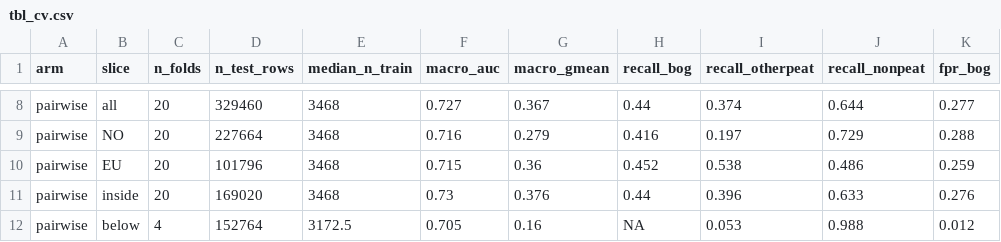
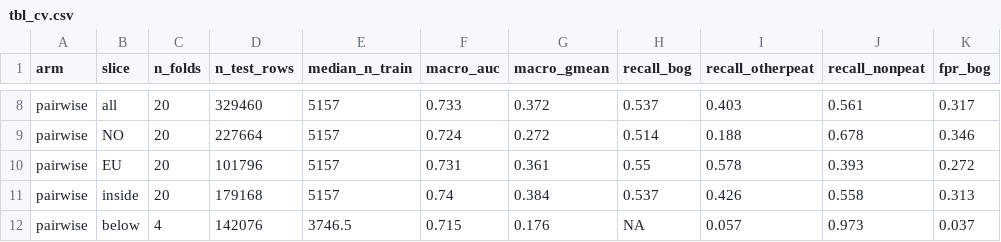
Before and after one commit to julienvollering/DMraisedbog, a CSV file: ms/tables/tbl_cv.csv, drawn as a sheet; only a part is shown, gaps mark what is left out; removed rows and columns are numbered as before the commit, all else as after; the diff covers the shown part only; the diff names each change by its address in the sheet, - before the commit and + after, or states it on an @@ line.

```diff
--- a/ms/tables/tbl_cv.csv
+++ b/ms/tables/tbl_cv.csv
-E8:E10 (median_n_train): 3468
+E8:E10 (median_n_train): 5157
-F8 (macro_auc): 0.727
+F8 (macro_auc): 0.733
-G8 (macro_gmean): 0.367
+G8 (macro_gmean): 0.372
-H8 (recall_bog): 0.44
+H8 (recall_bog): 0.537
-I8 (recall_otherpeat): 0.374
+I8 (recall_otherpeat): 0.403
-J8 (recall_nonpeat): 0.644
+J8 (recall_nonpeat): 0.561
-K8 (fpr_bog): 0.277
+K8 (fpr_bog): 0.317
-F9 (macro_auc): 0.716
+F9 (macro_auc): 0.724
-G9 (macro_gmean): 0.279
+G9 (macro_gmean): 0.272
-H9 (recall_bog): 0.416
+H9 (recall_bog): 0.514
-I9 (recall_otherpeat): 0.197
+I9 (recall_otherpeat): 0.188
-J9 (recall_nonpeat): 0.729
+J9 (recall_nonpeat): 0.678
-K9 (fpr_bog): 0.288
+K9 (fpr_bog): 0.346
-F10 (macro_auc): 0.715
+F10 (macro_auc): 0.731
-G10 (macro_gmean): 0.36
+G10 (macro_gmean): 0.361
-H10 (recall_bog): 0.452
+H10 (recall_bog): 0.55
-I10 (recall_otherpeat): 0.538
+I10 (recall_otherpeat): 0.578
-J10 (recall_nonpeat): 0.486
+J10 (recall_nonpeat): 0.393
-K10 (fpr_bog): 0.259
+K10 (fpr_bog): 0.272
-row 11: pairwise | inside | 20 | 169020 | 3468 | 0.73 | 0.376 | 0.44 | 0.396 | 0.633 | 0.276
+row 11: pairwise | inside | 20 | 179168 | 5157 | 0.74 | 0.384 | 0.537 | 0.426 | 0.558 | 0.313
-D12 (n_test_rows): 152764
+D12 (n_test_rows): 142076
-E12 (median_n_train): 3172.5
+E12 (median_n_train): 3746.5
-F12 (macro_auc): 0.705
+F12 (macro_auc): 0.715
-G12 (macro_gmean): 0.16
+G12 (macro_gmean): 0.176
-I12 (recall_otherpeat): 0.053
+I12 (recall_otherpeat): 0.057
-J12 (recall_nonpeat): 0.988
+J12 (recall_nonpeat): 0.973
-K12 (fpr_bog): 0.012
+K12 (fpr_bog): 0.037
```
Also changed, not shown: 1 added row, 1 removed row and 38 edited cells elsewhere in this file, ms/tables/study_numbers.csv, ms/tables/tbl_domain_class_share.csv, 6 other files.
